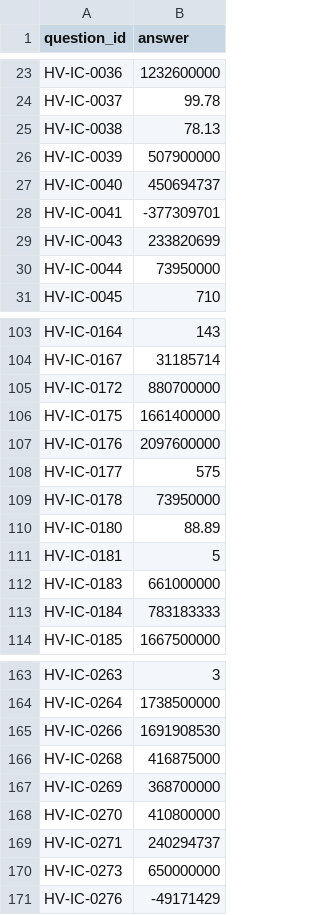
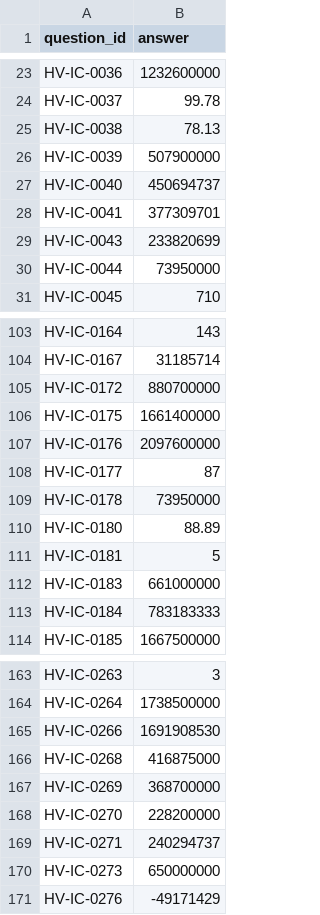
Before and after one commit to adit-tambe/JAW-hackathon-test-dataset, a CSV file: submission.csv, drawn as a sheet; only a part is shown, gaps mark what is left out.

```diff
--- a/submission.csv
+++ b/submission.csv
@@ -27,3 +27,3 @@ HV-IC-0039,507900000
 HV-IC-0040,450694737
-HV-IC-0041,-377309701
+HV-IC-0041,377309701
 HV-IC-0043,233820699
@@ -107,3 +107,3 @@ HV-IC-0175,1661400000
 HV-IC-0176,2097600000
-HV-IC-0177,575
+HV-IC-0177,87
 HV-IC-0178,73950000
@@ -167,3 +167,3 @@ HV-IC-0268,416875000
 HV-IC-0269,368700000
-HV-IC-0270,410800000
+HV-IC-0270,228200000
 HV-IC-0271,240294737
```
Also changed, not shown: 8 other files.
